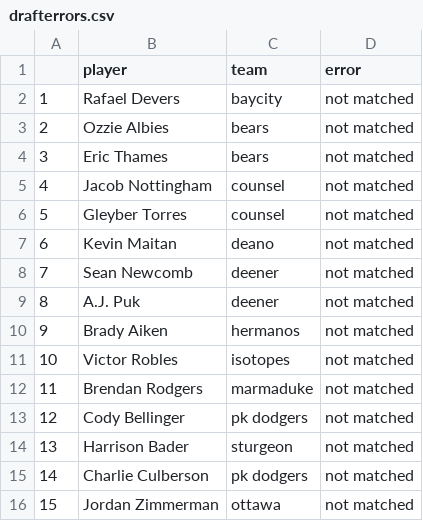
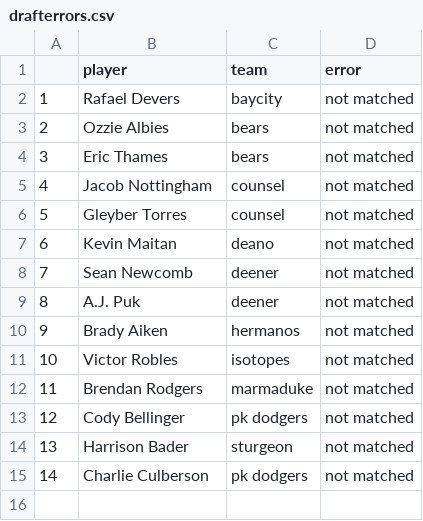
Before and after one commit to seanwllms/Fantasy2020, a CSV file: drafterrors.csv, drawn as a sheet.

```diff
--- a/drafterrors.csv
+++ b/drafterrors.csv
@@ -15,2 +15 @@
 "14","Charlie Culberson","pk dodgers","not matched"
-"15","Jordan Zimmerman","ottawa","not matched"
```
Also changed, not shown: bestremaining.csv, draftpicks.csv, 4 other files.
